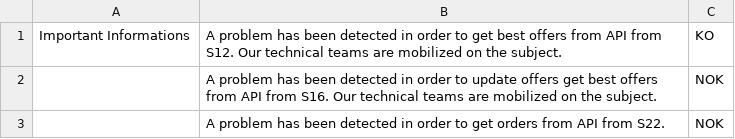
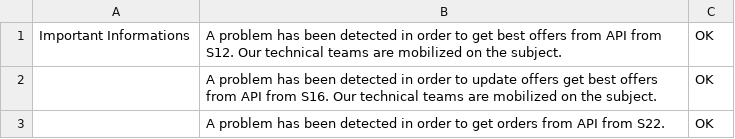
Before and after one commit to FlorentFERRAND/APIDashboard, a CSV file: wwwroot/APISOAP/Production/ImportantInformations.csv, drawn as a sheet.

```diff
--- a/wwwroot/APISOAP/Production/ImportantInformations.csv
+++ b/wwwroot/APISOAP/Production/ImportantInformations.csv
@@ -1,3 +1,3 @@
-Important Informations;A problem has been detected in order to get best offers from API from S12. Our technical teams are mobilized on the subject.;KO
-;A problem has been detected in order to update offers get best offers from API from S16. Our technical teams are mobilized on the subject.;NOK
-;A problem has been detected in order to get orders from API from S22.;NOK
+Important Informations;A problem has been detected in order to get best offers from API from S12. Our technical teams are mobilized on the subject.;OK
+;A problem has been detected in order to update offers get best offers from API from S16. Our technical teams are mobilized on the subject.;OK
+;A problem has been detected in order to get orders from API from S22.;OK
```
Also changed, not shown: wwwroot/APISOAP/Production/APIIssues.csv, wwwroot/APISOAP/Production/StatusByMethod.csv, 1 other file.
